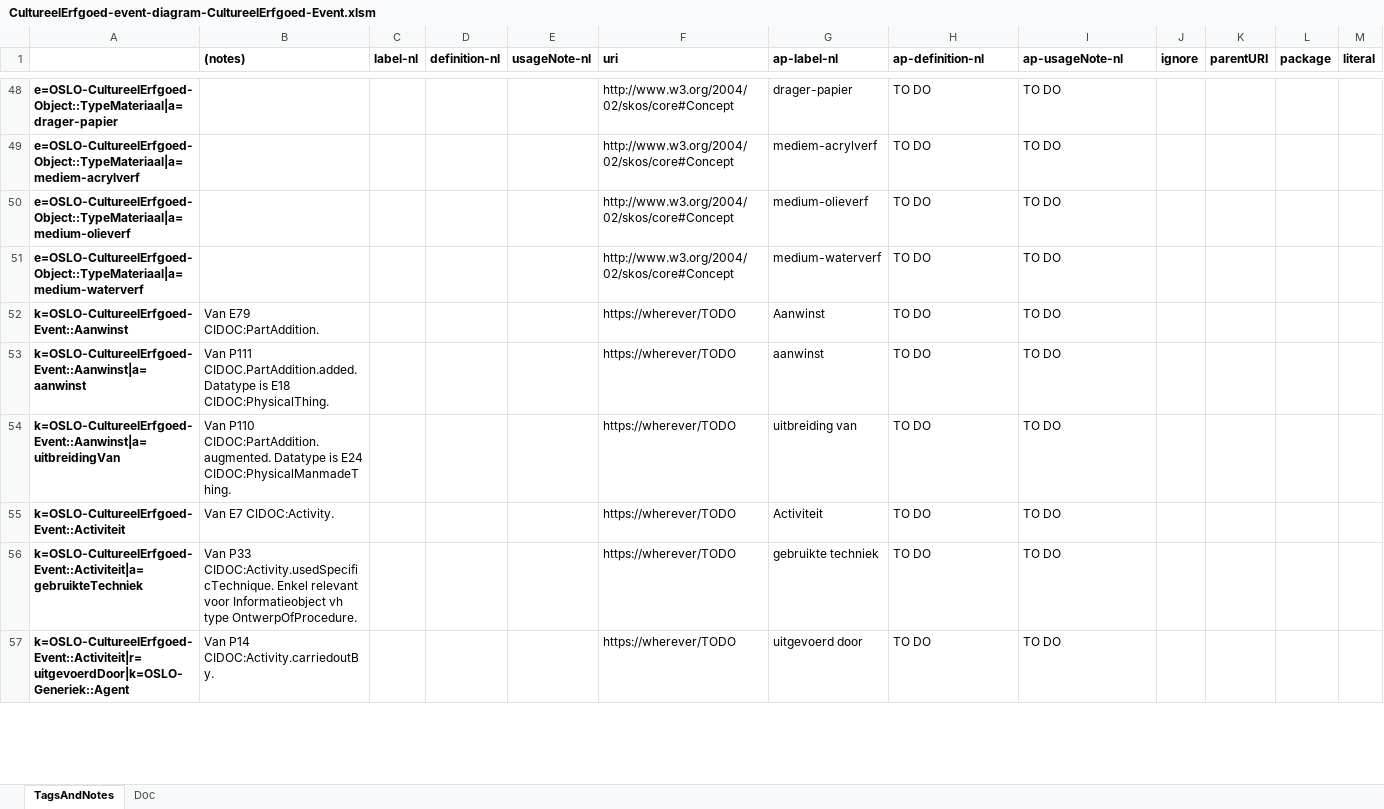
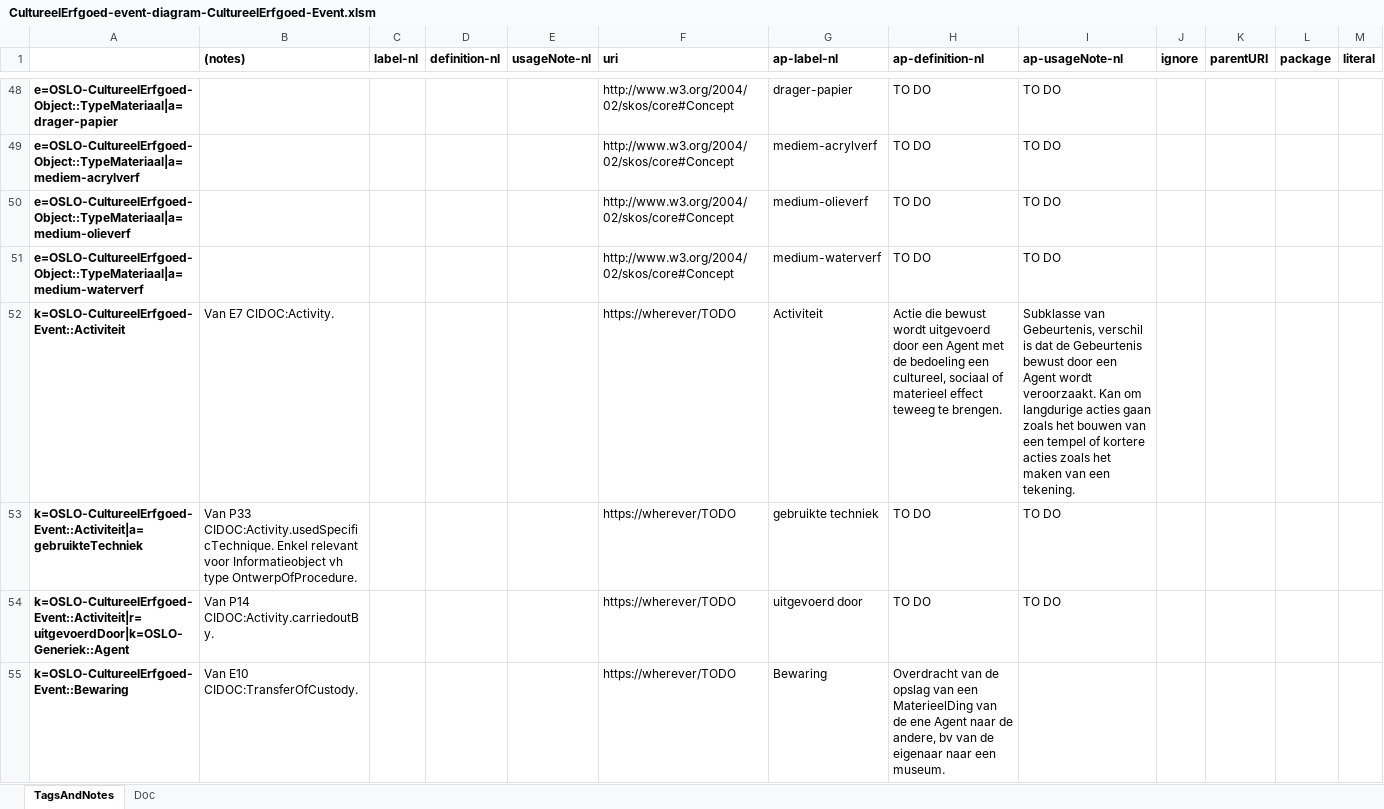
Before and after one commit to Informatievlaanderen/OSLOthema-cultureelErfgoed, an Excel workbook: CultureelErfgoed-event-diagram-CultureelErfgoed-Event.xlsm, sheet TagsAndNotes, drawn as a sheet; only a part is shown, gaps mark what is left out; values as stored, in another font and other column widths than the file's, no borders; removed rows and columns are numbered as before the commit, all else as after; the diff covers the shown part only; the diff names each change by its address in the sheet, - before the commit and + after, or states it on an @@ line.

```diff
--- a/CultureelErfgoed-event-diagram-CultureelErfgoed-Event.xlsm (sheet TagsAndNotes)
+++ b/CultureelErfgoed-event-diagram-CultureelErfgoed-Event.xlsm (sheet TagsAndNotes)
-row 52: k=OSLO-CultureelErfgoed-Event::Aanwinst | Van E79 CIDOC:PartAddition. |  |  |  | https://wherever/TODO | Aanwinst | TO DO | TO DO
-row 53: k=OSLO-CultureelErfgoed-Event::Aanwinst|a=aanwinst | Van P111 CIDOC.PartAddition.added. Datatype is E18 CIDOC:PhysicalThing. |  |  |  | https://wherever/TODO | aanwinst | TO DO | TO DO
-row 54: k=OSLO-CultureelErfgoed-Event::Aanwinst|a=uitbreidingVan | Van P110 CIDOC:PartAddition.augmented. Datatype is E24 CIDOC:PhysicalManmadeThing. |  |  |  | https://wherever/TODO | uitbreiding van | TO DO | TO DO
-H52 (ap-definition-nl): TO DO
+H52 (ap-definition-nl): Actie die bewust wordt uitgevoerd door een Agent met de bedoeling een cultureel, sociaal of materieel effect teweeg te brengen.
-I52 (ap-usageNote-nl): TO DO
+I52 (ap-usageNote-nl): Subklasse van Gebeurtenis, verschil is dat de Gebeurtenis bewust door een Agent wordt veroorzaakt. Kan om langdurige acties gaan zoals het bouwen van een tempel of kortere acties zoals het maken van een tekening.
+row 55: k=OSLO-CultureelErfgoed-Event::Bewaring | Van E10 CIDOC:TransferOfCustody. |  |  |  | https://wherever/TODO | Bewaring | Overdracht van de opslag van een MaterieelDing van de ene Agent naar de andere, bv van de eigenaar naar een museum.
```
Also changed, not shown: 16 added rows, 13 removed rows and 38 edited cells elsewhere in this sheet, CultureelErfgoed-object-diagram-CultureelErfgoed-Object.xlsm.
